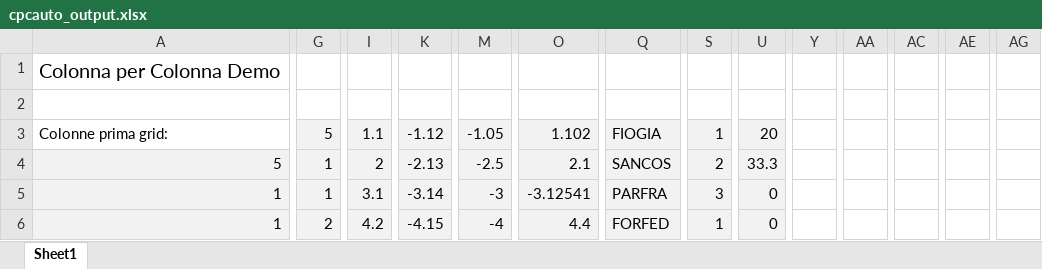
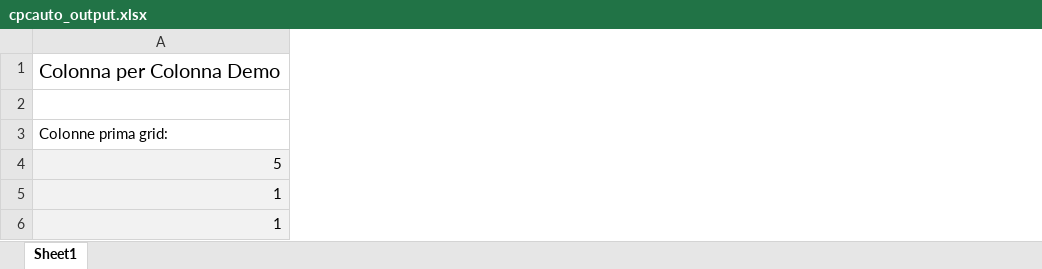
Before and after one commit to MauroWB/JXLS-Main-Rep, an Excel workbook: target/classes/excel/cpcauto_output.xlsx, sheet Sheet1, drawn as a sheet; only a part is shown, gaps mark what is left out; values as stored, in another font and other column widths than the file's, no borders; the diff covers the shown part only; the diff names each change by its address in the sheet, - before the commit and + after, or states it on an @@ line.

```diff
--- a/target/classes/excel/cpcauto_output.xlsx (sheet Sheet1)
+++ b/target/classes/excel/cpcauto_output.xlsx (sheet Sheet1)
-column G, rows 3-6: 5 | 1 | 1 | 2
-column I, rows 3-6: 1.1 | 2 | 3.1 | 4.2
-column K, rows 3-6: -1.12 | -2.13 | -3.14 | -4.15
-column M, rows 3-6: -1.05 | -2.5 | -3 | -4
-column O, rows 3-6: 1.102 | 2.1 | -3.12541 | 4.4
-column Q, rows 3-6: FIOGIA | SANCOS | PARFRA | FORFED
-column S, rows 3-6: 1 | 2 | 3 | 1
-column U, rows 3-6: 20 | 33.3 | 0 | 0
-column Y, empty
-column AA, empty
-column AC, empty
-column AE, empty
-column AG, empty
```
Also changed, not shown: 2 removed columns and 4 edited cells elsewhere in this sheet, src/main/resources/excel/cpc_template.xlsx, src/main/resources/excel/export/export_output.xlsx, 12 other files.
